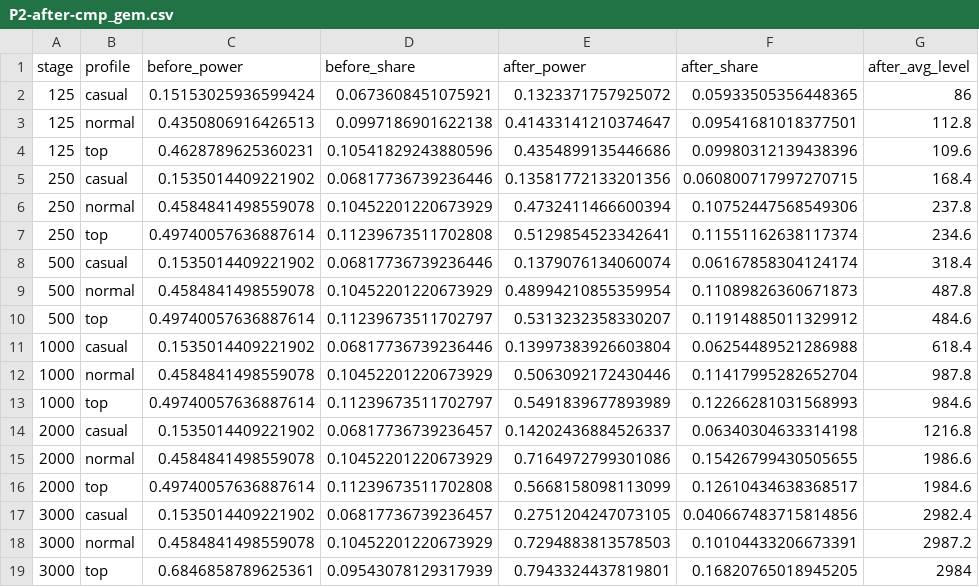
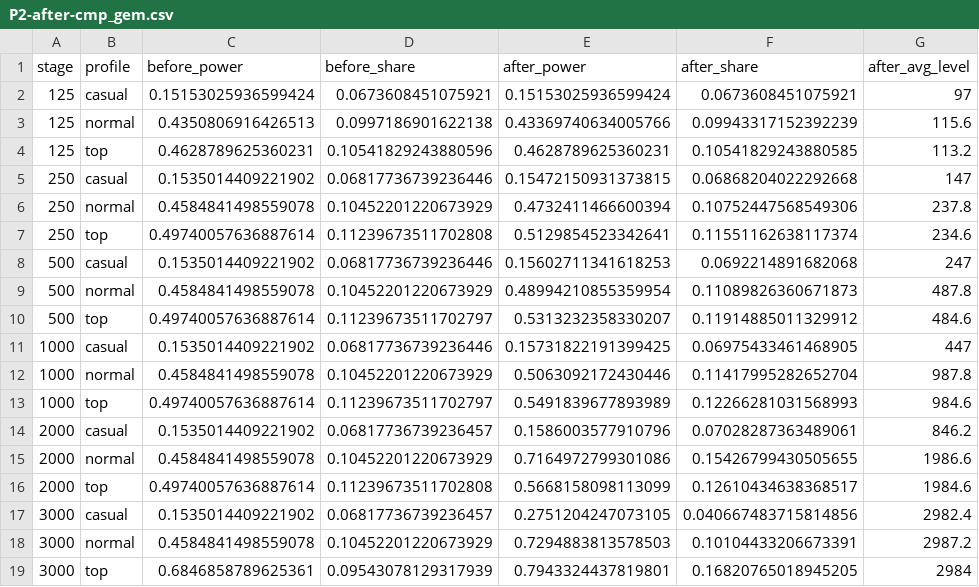
Before and after one commit to TAKHO-K/forge-game, a CSV file: docs/econ/P2-after-cmp_gem.csv, drawn as a sheet.

```diff
--- a/docs/econ/P2-after-cmp_gem.csv
+++ b/docs/econ/P2-after-cmp_gem.csv
@@ -1,15 +1,15 @@
 stage,profile,before_power,before_share,after_power,after_share,after_avg_level
-125,casual,0.15153025936599424,0.0673608451075921,0.1323371757925072,0.05933505356448365,86
-125,normal,0.4350806916426513,0.0997186901622138,0.41433141210374647,0.09541681018377501,112.8
-125,top,0.4628789625360231,0.10541829243880596,0.4354899135446686,0.09980312139438396,109.6
-250,casual,0.1535014409221902,0.06817736739236446,0.13581772133201356,0.060800717997270715,168.4
+125,casual,0.15153025936599424,0.0673608451075921,0.15153025936599424,0.0673608451075921,97
+125,normal,0.4350806916426513,0.0997186901622138,0.43369740634005766,0.09943317152392239,115.6
+125,top,0.4628789625360231,0.10541829243880596,0.4628789625360231,0.10541829243880585,113.2
+250,casual,0.1535014409221902,0.06817736739236446,0.15472150931373815,0.06868204022292668,147
 250,normal,0.4584841498559078,0.10452201220673929,0.4732411466600394,0.10752447568549306,237.8
 250,top,0.49740057636887614,0.11239673511702808,0.5129854523342641,0.11551162638117374,234.6
-500,casual,0.1535014409221902,0.06817736739236446,0.1379076134060074,0.06167858304124174,318.4
+500,casual,0.1535014409221902,0.06817736739236446,0.15602711341618253,0.0692214891682068,247
 500,normal,0.4584841498559078,0.10452201220673929,0.48994210855359954,0.11089826360671873,487.8
 500,top,0.49740057636887614,0.11239673511702797,0.5313232358330207,0.11914885011329912,484.6
-1000,casual,0.1535014409221902,0.06817736739236446,0.13997383926603804,0.06254489521286988,618.4
+1000,casual,0.1535014409221902,0.06817736739236446,0.15731822191399425,0.06975433461468905,447
 1000,normal,0.4584841498559078,0.10452201220673929,0.5063092172430446,0.11417995282652704,987.8
 1000,top,0.49740057636887614,0.11239673511702797,0.5491839677893989,0.12266281031568993,984.6
-2000,casual,0.1535014409221902,0.06817736739236457,0.14202436884526337,0.06340304633314198,1216.8
+2000,casual,0.1535014409221902,0.06817736739236457,0.1586003577910796,0.07028287363489061,846.2
 2000,normal,0.4584841498559078,0.10452201220673929,0.7164972799301086,0.15426799430505655,1986.6
```
Also changed, not shown: docs/econ/P2-after-cmp_power.csv, docs/econ/P2-after-cmp_reach.csv, 8 other files.
